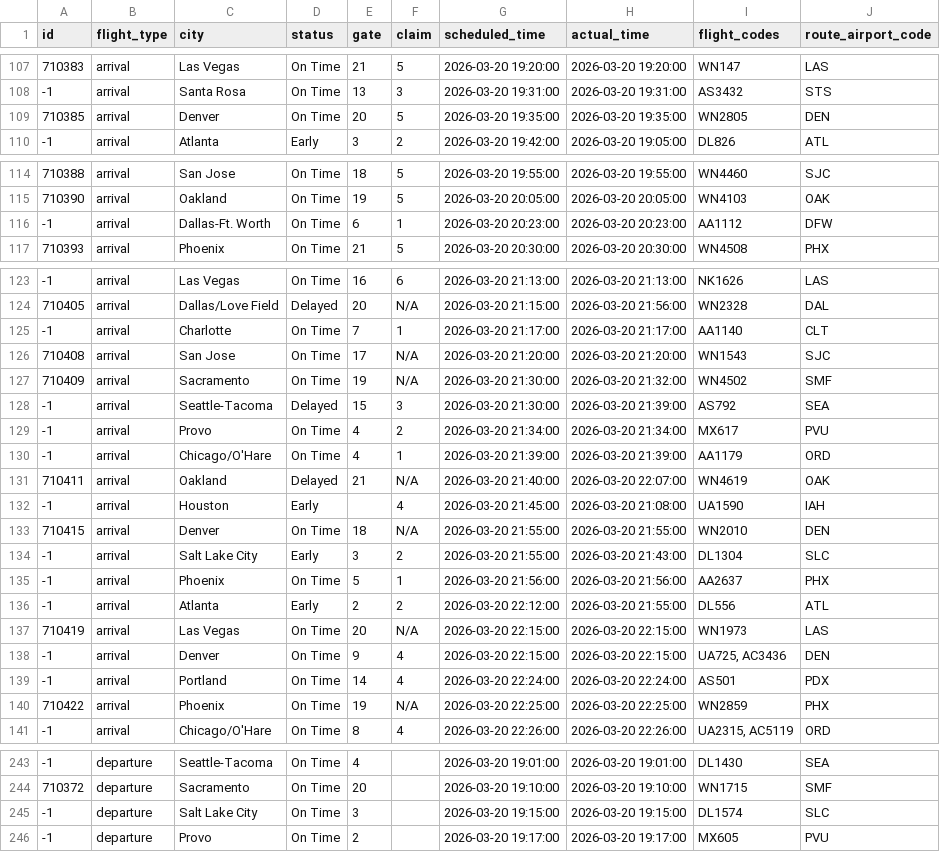
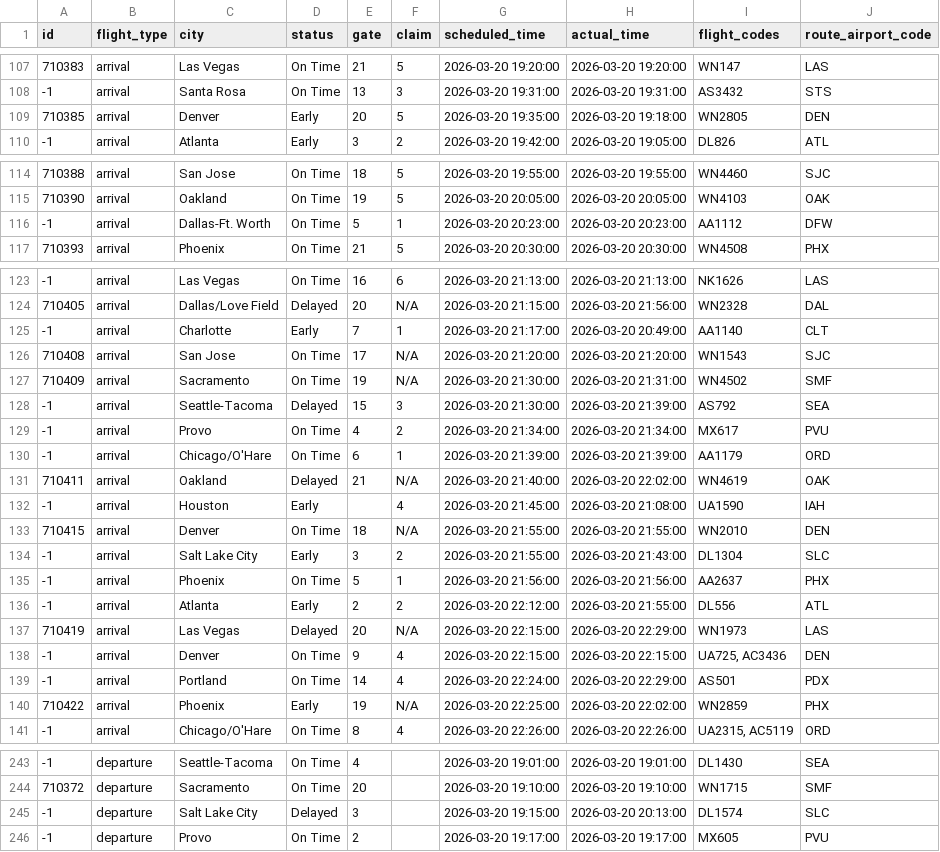
Before and after one commit to mtafoya-web/JohnWayneAirport-performance-analytics, a CSV file: data/JohnWayneFlights_2026-03-20.csv, drawn as a sheet; only a part is shown, gaps mark what is left out; the diff covers the shown part only.

```diff
--- a/data/JohnWayneFlights_2026-03-20.csv
+++ b/data/JohnWayneFlights_2026-03-20.csv
@@ -108,3 +108,3 @@ id,flight_type,city,status,gate,claim,scheduled_time,actual_time,flight_codes,ro
 -1,arrival,Santa Rosa,On Time,13,3,2026-03-20 19:31:00,2026-03-20 19:31:00,AS3432,STS
-710385,arrival,Denver,On Time,20,5,2026-03-20 19:35:00,2026-03-20 19:35:00,WN2805,DEN
+710385,arrival,Denver,Early,20,5,2026-03-20 19:35:00,2026-03-20 19:18:00,WN2805,DEN
 -1,arrival,Atlanta,Early,3,2,2026-03-20 19:42:00,2026-03-20 19:05:00,DL826,ATL
@@ -115,3 +115,3 @@ id,flight_type,city,status,gate,claim,scheduled_time,actual_time,flight_codes,ro
 710390,arrival,Oakland,On Time,19,5,2026-03-20 20:05:00,2026-03-20 20:05:00,WN4103,OAK
--1,arrival,Dallas-Ft. Worth,On Time,6,1,2026-03-20 20:23:00,2026-03-20 20:23:00,AA1112,DFW
+-1,arrival,Dallas-Ft. Worth,On Time,5,1,2026-03-20 20:23:00,2026-03-20 20:23:00,AA1112,DFW
 710393,arrival,Phoenix,On Time,21,5,2026-03-20 20:30:00,2026-03-20 20:30:00,WN4508,PHX
@@ -124,9 +124,9 @@ id,flight_type,city,status,gate,claim,scheduled_time,actual_time,flight_codes,ro
 710405,arrival,Dallas/Love Field,Delayed,20,N/A,2026-03-20 21:15:00,2026-03-20 21:56:00,WN2328,DAL
--1,arrival,Charlotte,On Time,7,1,2026-03-20 21:17:00,2026-03-20 21:17:00,AA1140,CLT
+-1,arrival,Charlotte,Early,7,1,2026-03-20 21:17:00,2026-03-20 20:49:00,AA1140,CLT
 710408,arrival,San Jose,On Time,17,N/A,2026-03-20 21:20:00,2026-03-20 21:20:00,WN1543,SJC
-710409,arrival,Sacramento,On Time,19,N/A,2026-03-20 21:30:00,2026-03-20 21:32:00,WN4502,SMF
+710409,arrival,Sacramento,On Time,19,N/A,2026-03-20 21:30:00,2026-03-20 21:31:00,WN4502,SMF
 -1,arrival,Seattle-Tacoma,Delayed,15,3,2026-03-20 21:30:00,2026-03-20 21:39:00,AS792,SEA
 -1,arrival,Provo,On Time,4,2,2026-03-20 21:34:00,2026-03-20 21:34:00,MX617,PVU
--1,arrival,Chicago/O'Hare,On Time,4,1,2026-03-20 21:39:00,2026-03-20 21:39:00,AA1179,ORD
-710411,arrival,Oakland,Delayed,21,N/A,2026-03-20 21:40:00,2026-03-20 22:07:00,WN4619,OAK
+-1,arrival,Chicago/O'Hare,On Time,6,1,2026-03-20 21:39:00,2026-03-20 21:39:00,AA1179,ORD
+710411,arrival,Oakland,Delayed,21,N/A,2026-03-20 21:40:00,2026-03-20 22:02:00,WN4619,OAK
 -1,arrival,Houston,Early,,4,2026-03-20 21:45:00,2026-03-20 21:08:00,UA1590,IAH
@@ -136,6 +136,6 @@ id,flight_type,city,status,gate,claim,scheduled_time,actual_time,flight_codes,ro
 -1,arrival,Atlanta,Early,2,2,2026-03-20 22:12:00,2026-03-20 21:55:00,DL556,ATL
-710419,arrival,Las Vegas,On Time,20,N/A,2026-03-20 22:15:00,2026-03-20 22:15:00,WN1973,LAS
+710419,arrival,Las Vegas,Delayed,20,N/A,2026-03-20 22:15:00,2026-03-20 22:29:00,WN1973,LAS
 -1,arrival,Denver,On Time,9,4,2026-03-20 22:15:00,2026-03-20 22:15:00,"UA725, AC3436",DEN
--1,arrival,Portland,On Time,14,4,2026-03-20 22:24:00,2026-03-20 22:24:00,AS501,PDX
-710422,arrival,Phoenix,On Time,19,N/A,2026-03-20 22:25:00,2026-03-20 22:25:00,WN2859,PHX
+-1,arrival,Portland,On Time,14,4,2026-03-20 22:24:00,2026-03-20 22:29:00,AS501,PDX
+710422,arrival,Phoenix,Early,19,N/A,2026-03-20 22:25:00,2026-03-20 22:02:00,WN2859,PHX
 -1,arrival,Chicago/O'Hare,On Time,8,4,2026-03-20 22:26:00,2026-03-20 22:26:00,"UA2315, AC5119",ORD
@@ -244,3 +244,3 @@ id,flight_type,city,status,gate,claim,scheduled_time,actual_time,flight_codes,ro
 710372,departure,Sacramento,On Time,20,,2026-03-20 19:10:00,2026-03-20 19:10:00,WN1715,SMF
--1,departure,Salt Lake City,On Time,3,,2026-03-20 19:15:00,2026-03-20 19:15:00,DL1574,SLC
+-1,departure,Salt Lake City,Delayed,3,,2026-03-20 19:15:00,2026-03-20 20:13:00,DL1574,SLC
 -1,departure,Provo,On Time,2,,2026-03-20 19:17:00,2026-03-20 19:17:00,MX605,PVU
```
Also changed, not shown: 46 edited cells elsewhere in this file, data/processed/JohnWayneFlights_2026-03-20.csv, 2 other files.
